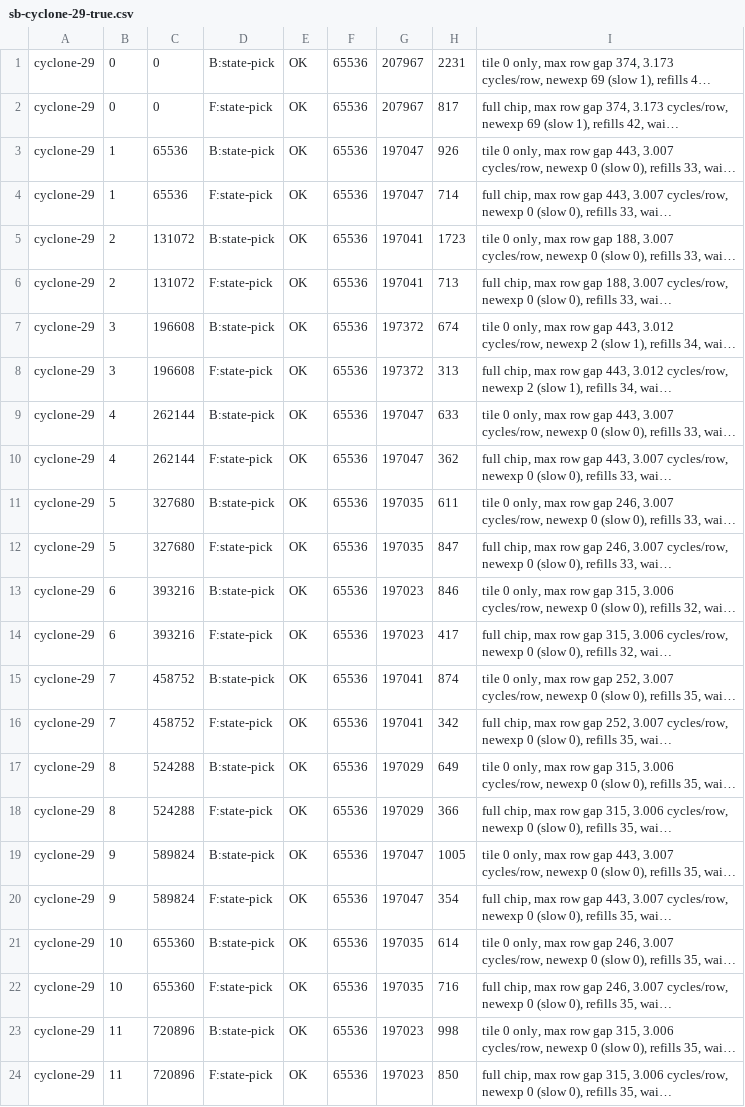
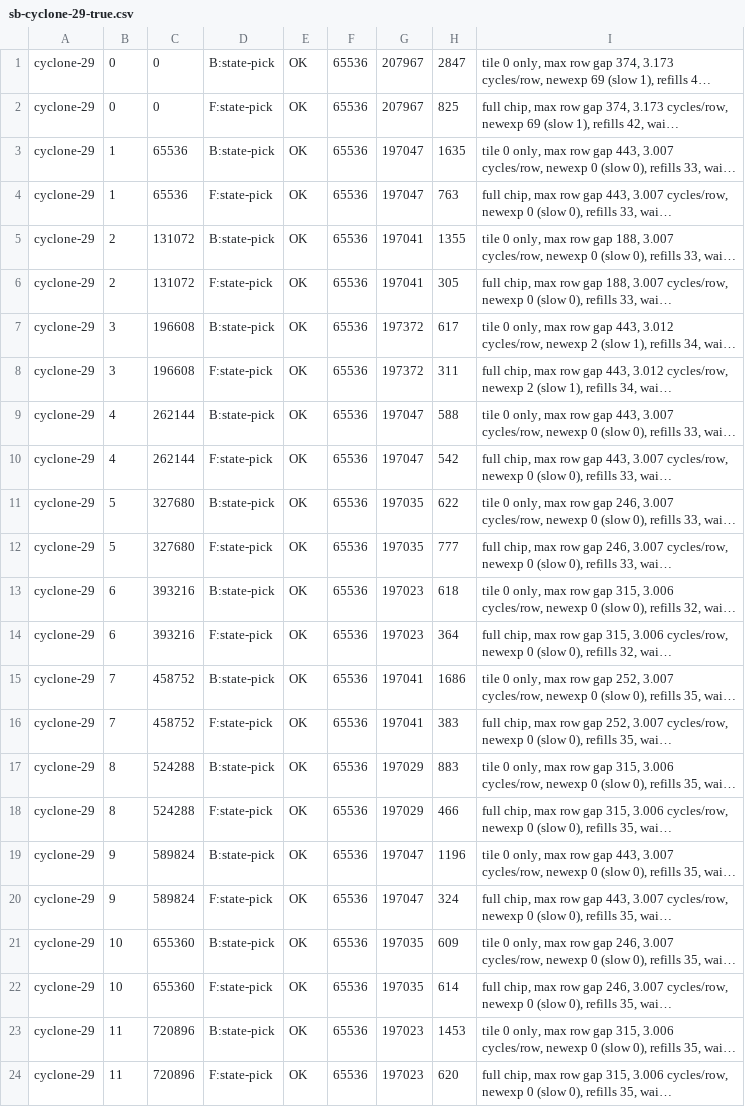
Before and after one commit to nemmart/quest, a CSV file: results/114-w28-skip-proof/sb-cyclone-29-true.csv, drawn as a sheet; long unchanged cells end in …; the diff names each change by its address in the sheet, - before the commit and + after, or states it on an @@ line.

Commit message:
results: 114-w28-skip-proof

```diff
--- a/results/114-w28-skip-proof/sb-cyclone-29-true.csv
+++ b/results/114-w28-skip-proof/sb-cyclone-29-true.csv
-H1: 2231
+H1: 2847
-H2: 817
+H2: 825
-H3: 926
+H3: 1635
-H4: 714
+H4: 763
-H5: 1723
+H5: 1355
-H6: 713
+H6: 305
-H7: 674
+H7: 617
-H8: 313
+H8: 311
-H9: 633
+H9: 588
-H10: 362
+H10: 542
-H11: 611
+H11: 622
-H12: 847
+H12: 777
-H13: 846
+H13: 618
-H14: 417
+H14: 364
-H15: 874
+H15: 1686
-H16: 342
+H16: 383
-H17: 649
+H17: 883
-H18: 366
+H18: 466
-H19: 1005
+H19: 1196
-H20: 354
+H20: 324
-H21: 614
+H21: 609
-H22: 716
+H22: 614
-H23: 998
+H23: 1453
-H24: 850
+H24: 620
```
Also changed, not shown: results/114-w28-skip-proof/sb-cyclone-29-false.csv, results/114-w28-skip-proof/sb-evm-zone-29-false.csv, 20 other files.
